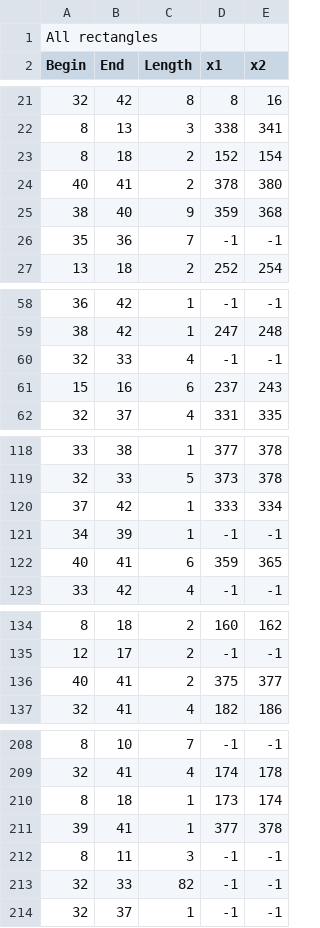
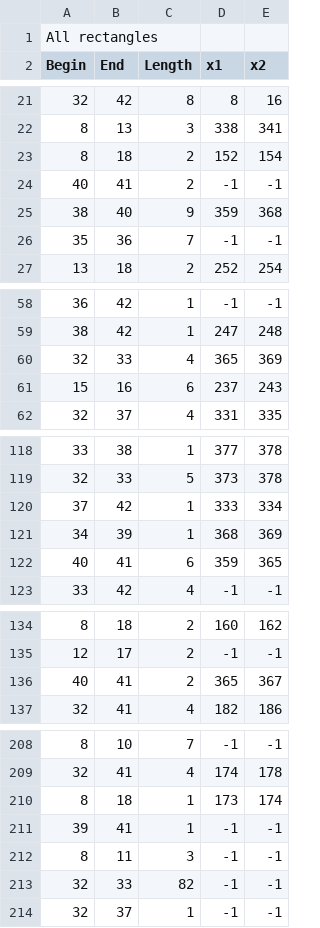
Before and after one commit to beredentod/flohmarkt, a CSV file: results/flohmarkt9_result.csv, drawn as a sheet; only a part is shown, gaps mark what is left out; the diff covers the shown part only.

```diff
--- a/results/flohmarkt9_result.csv
+++ b/results/flohmarkt9_result.csv
@@ -23,3 +23,3 @@ Begin,End,Length,x1,x2
 8,18,2,152,154
-40,41,2,378,380
+40,41,2,-1,-1
 38,40,9,359,368
@@ -59,3 +59,3 @@ Begin,End,Length,x1,x2
 38,42,1,247,248
-32,33,4,-1,-1
+32,33,4,365,369
 15,16,6,237,243
@@ -120,3 +120,3 @@ Begin,End,Length,x1,x2
 37,42,1,333,334
-34,39,1,-1,-1
+34,39,1,368,369
 40,41,6,359,365
@@ -135,3 +135,3 @@ Begin,End,Length,x1,x2
 12,17,2,-1,-1
-40,41,2,375,377
+40,41,2,365,367
 32,41,4,182,186
@@ -210,3 +210,3 @@ Begin,End,Length,x1,x2
 8,18,1,173,174
-39,41,1,377,378
+39,41,1,-1,-1
 8,11,3,-1,-1
```
Also changed, not shown: 14 edited cells elsewhere in this file, results/flohmarkt7_result.csv, 15 other files.
